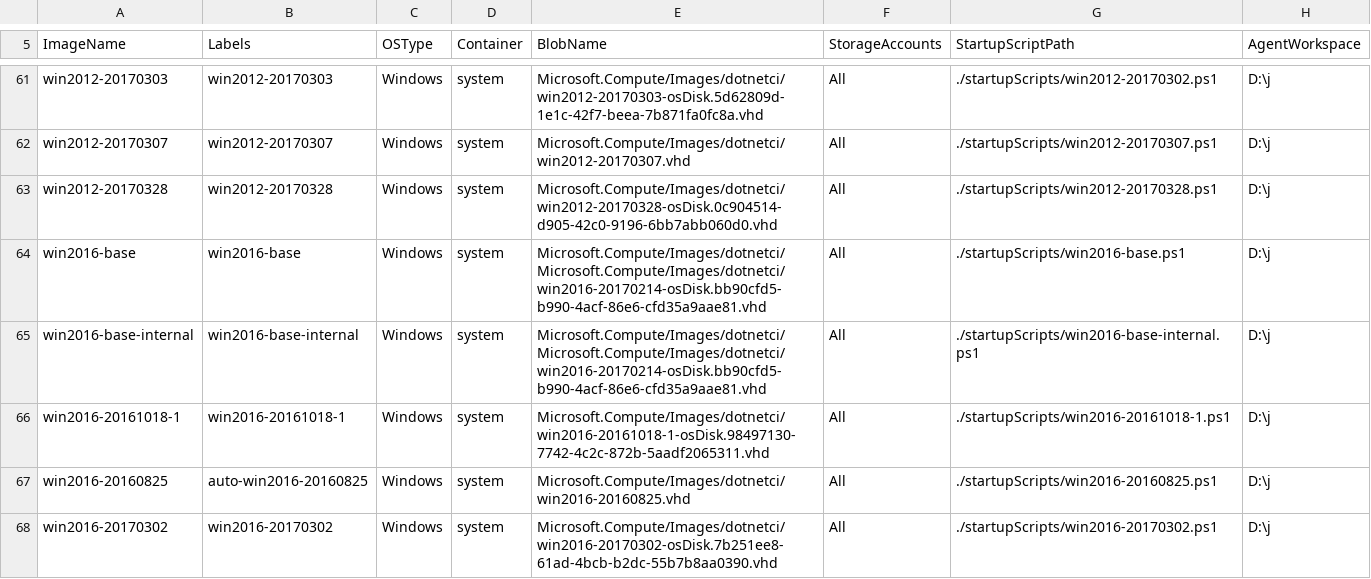
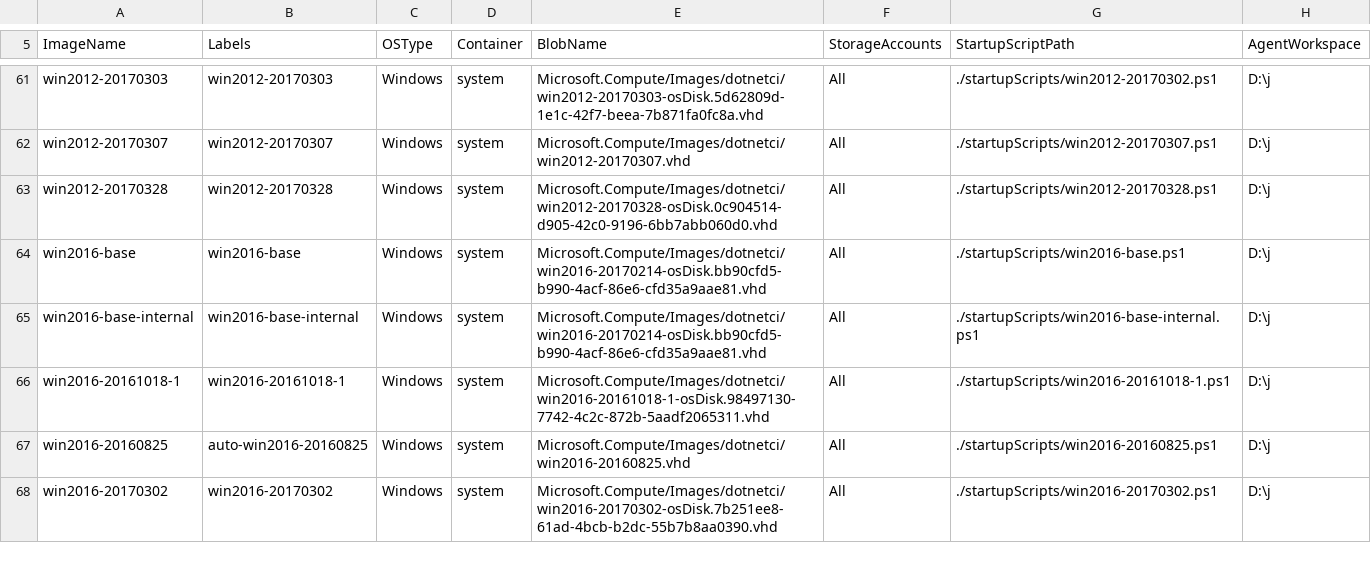
Before and after one commit to rchande/dotnet-ci, a CSV file: management/nodes/Images.csv, drawn as a sheet; only a part is shown, gaps mark what is left out.

```diff
--- a/management/nodes/Images.csv
+++ b/management/nodes/Images.csv
@@ -63,4 +63,4 @@ win2012-20170307,win2012-20170307,Windows,system,Microsoft.Compute/Images/dotnet
 win2012-20170328,win2012-20170328,Windows,system,Microsoft.Compute/Images/dotnetci/win2012-20170328-osDisk.0c904514-d905-42c0-9196-6bb7abb060d0.vhd,All,./startupScripts/win2012-20170328.ps1,D:\j
-win2016-base,win2016-base,Windows,system,Microsoft.Compute/Images/dotnetci/Microsoft.Compute/Images/dotnetci/win2016-20170214-osDisk.bb90cfd5-b990-4acf-86e6-cfd35a9aae81.vhd,All,./startupScripts/win2016-base.ps1,D:\j
-win2016-base-internal,win2016-base-internal,Windows,system,Microsoft.Compute/Images/dotnetci/Microsoft.Compute/Images/dotnetci/win2016-20170214-osDisk.bb90cfd5-b990-4acf-86e6-cfd35a9aae81.vhd,All,./startupScripts/win2016-base-internal.ps1,D:\j
+win2016-base,win2016-base,Windows,system,Microsoft.Compute/Images/dotnetci/win2016-20170214-osDisk.bb90cfd5-b990-4acf-86e6-cfd35a9aae81.vhd,All,./startupScripts/win2016-base.ps1,D:\j
+win2016-base-internal,win2016-base-internal,Windows,system,Microsoft.Compute/Images/dotnetci/win2016-20170214-osDisk.bb90cfd5-b990-4acf-86e6-cfd35a9aae81.vhd,All,./startupScripts/win2016-base-internal.ps1,D:\j
 win2016-20161018-1,win2016-20161018-1,Windows,system,Microsoft.Compute/Images/dotnetci/win2016-20161018-1-osDisk.98497130-7742-4c2c-872b-5aadf2065311.vhd,All,./startupScripts/win2016-20161018-1.ps1,D:\j
```
Also changed, not shown: 2 other files.
